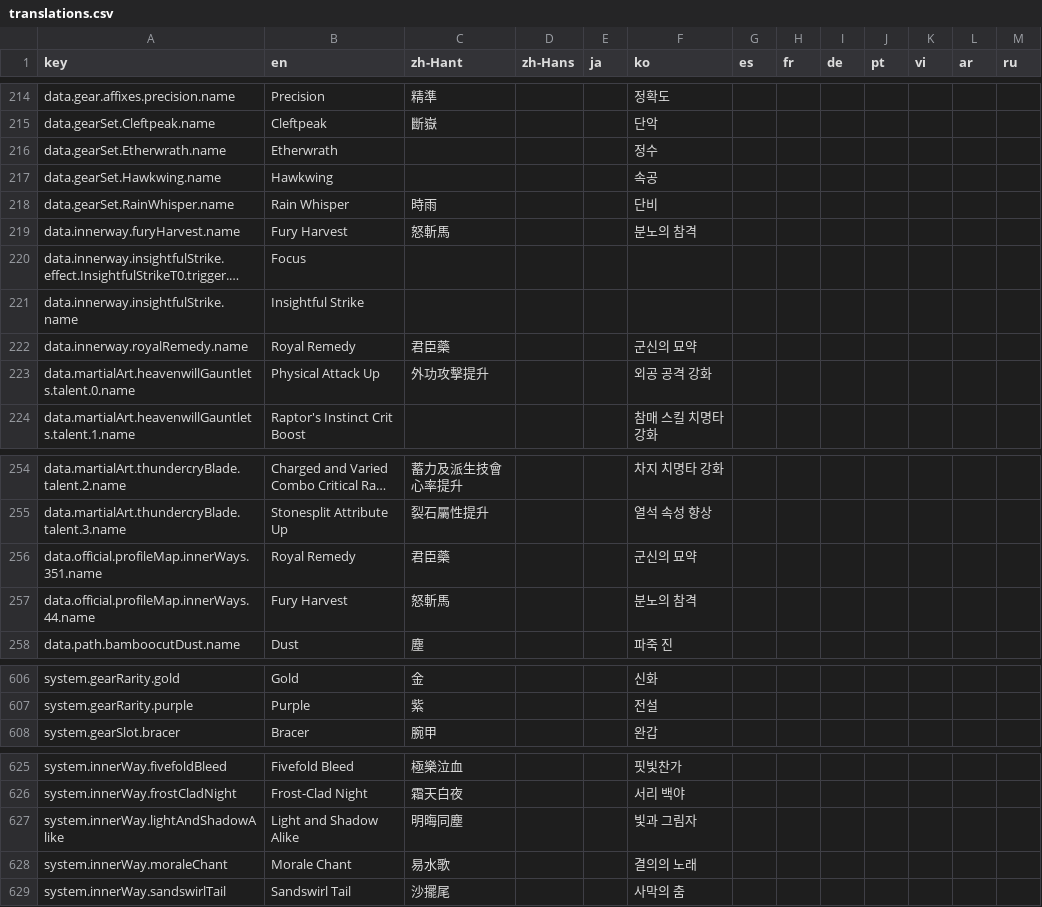
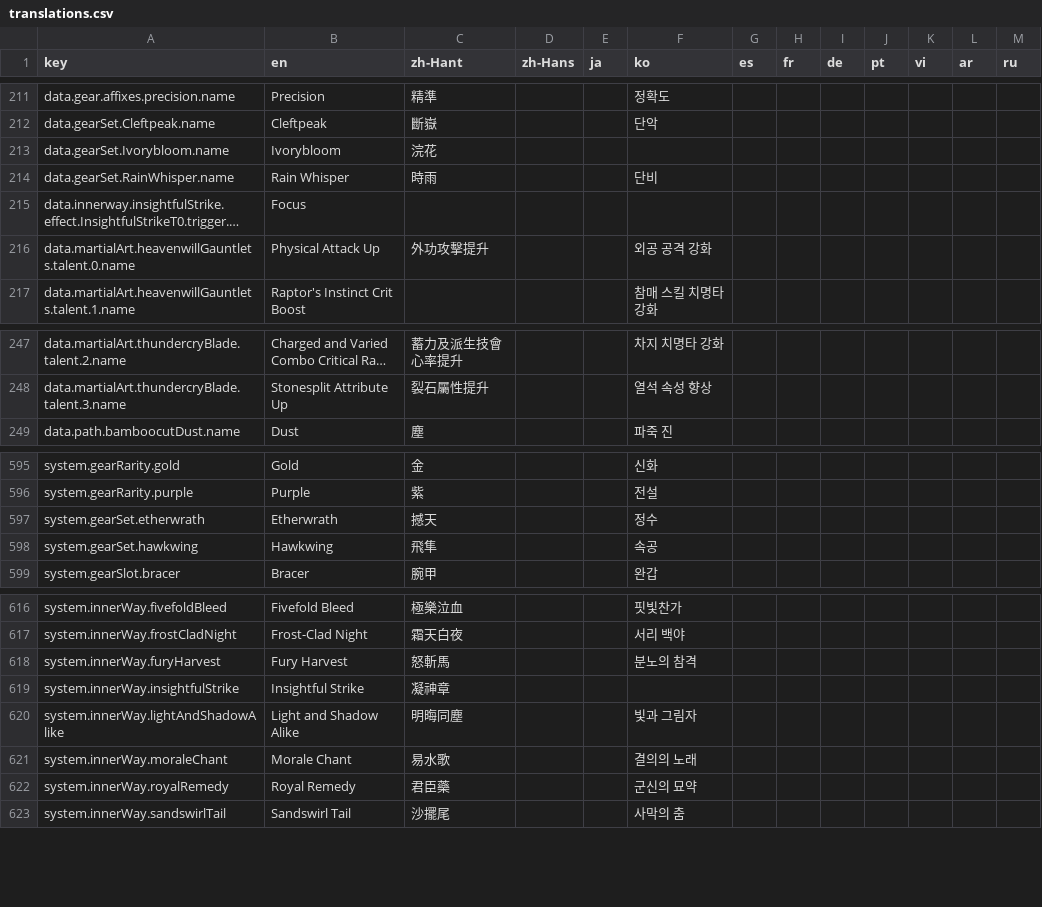
Before and after one commit to greydust/where-builds-meet, a CSV file: locales/translations.csv, drawn as a sheet; only a part is shown, gaps mark what is left out; long unchanged cells end in …; removed rows and columns are numbered as before the commit, all else as after; the diff covers the shown part only; the diff names each change by its address in the sheet, - before the commit and + after, or states it on an @@ line.

```diff
--- a/locales/translations.csv
+++ b/locales/translations.csv
-row 216: data.gearSet.Etherwrath.name | Etherwrath |  |  |  | 정수
-row 217: data.gearSet.Hawkwing.name | Hawkwing |  |  |  | 속공
+row 213: data.gearSet.Ivorybloom.name | Ivorybloom | 浣花
-row 219: data.innerway.furyHarvest.name | Fury Harvest | 怒斬馬 |  |  | 분노의 참격
-row 221: data.innerway.insightfulStrike.name | Insightful Strike
-row 222: data.innerway.royalRemedy.name | Royal Remedy | 君臣藥 |  |  | 군신의 묘약
-row 256: data.official.profileMap.innerWays.351.name | Royal Remedy | 君臣藥 |  |  | 군신의 묘약
-row 257: data.official.profileMap.innerWays.44.name | Fury Harvest | 怒斬馬 |  |  | 분노의 참격
+row 597: system.gearSet.etherwrath | Etherwrath | 撼天 |  |  | 정수
+row 598: system.gearSet.hawkwing | Hawkwing | 飛隼 |  |  | 속공
+row 618: system.innerWay.furyHarvest | Fury Harvest | 怒斬馬 |  |  | 분노의 참격
+row 619: system.innerWay.insightfulStrike | Insightful Strike | 凝神章
+row 622: system.innerWay.royalRemedy | Royal Remedy | 君臣藥 |  |  | 군신의 묘약
```
Also changed, not shown: 1 added row, 6 removed rows and 8 edited cells elsewhere in this file, 24 other files.
